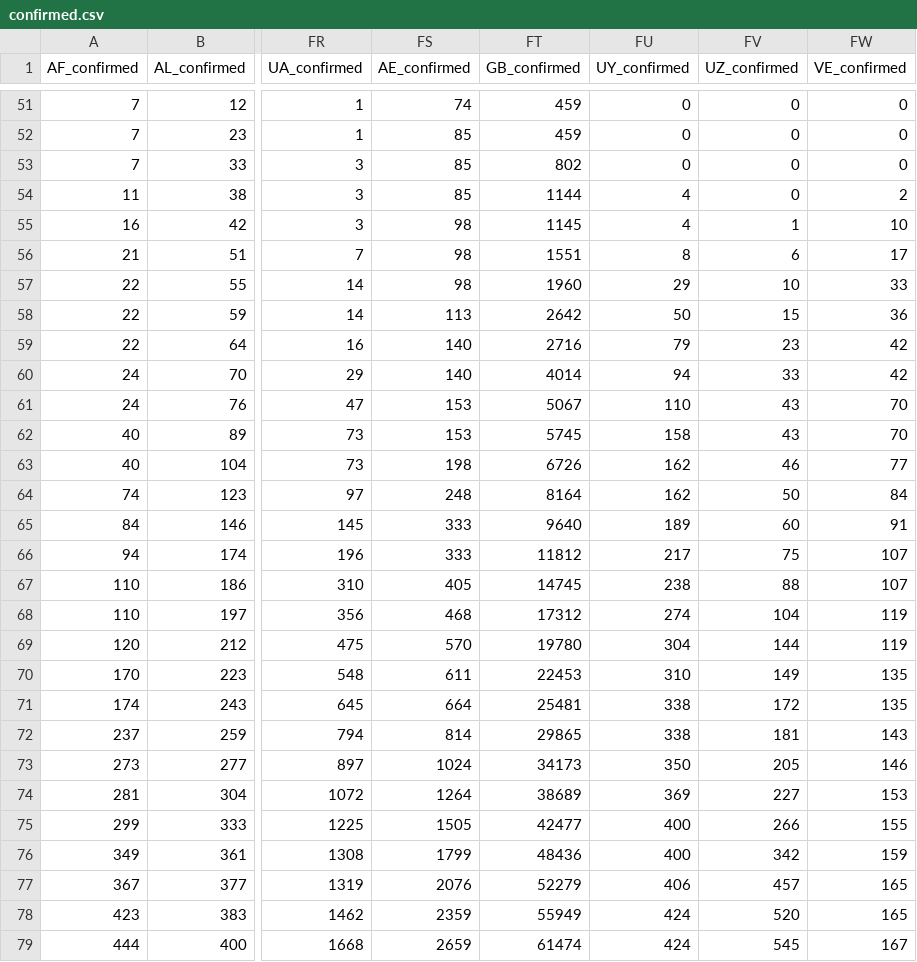
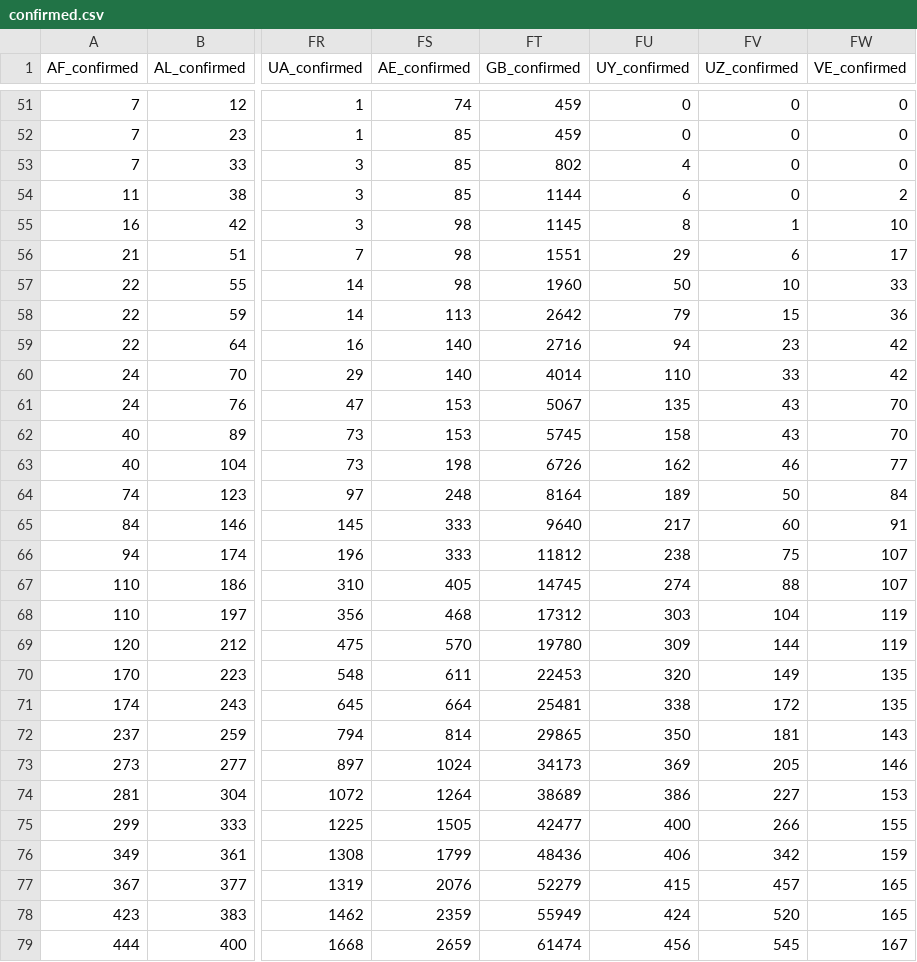
Before and after one commit to alanalien/covid_19_circumstantial_evidences, a CSV file: data/confirmed.csv, drawn as a sheet; only a part is shown, gaps mark what is left out; the diff covers the shown part only; the diff names each change by its address in the sheet, - before the commit and + after, or states it on an @@ line.

```diff
--- a/data/confirmed.csv
+++ b/data/confirmed.csv
-FU53 (UY_confirmed): 0
+FU53 (UY_confirmed): 4
-FU54 (UY_confirmed): 4
+FU54 (UY_confirmed): 6
-FU55 (UY_confirmed): 4
+FU55 (UY_confirmed): 8
-FU56 (UY_confirmed): 8
+FU56 (UY_confirmed): 29
-FU57 (UY_confirmed): 29
+FU57 (UY_confirmed): 50
-FU58 (UY_confirmed): 50
+FU58 (UY_confirmed): 79
-FU59 (UY_confirmed): 79
+FU59 (UY_confirmed): 94
-FU60 (UY_confirmed): 94
+FU60 (UY_confirmed): 110
-FU61 (UY_confirmed): 110
+FU61 (UY_confirmed): 135
-FU64 (UY_confirmed): 162
+FU64 (UY_confirmed): 189
-FU65 (UY_confirmed): 189
+FU65 (UY_confirmed): 217
-FU66 (UY_confirmed): 217
+FU66 (UY_confirmed): 238
-FU67 (UY_confirmed): 238
+FU67 (UY_confirmed): 274
-FU68 (UY_confirmed): 274
+FU68 (UY_confirmed): 303
-FU69 (UY_confirmed): 304
+FU69 (UY_confirmed): 309
-FU70 (UY_confirmed): 310
+FU70 (UY_confirmed): 320
-FU72 (UY_confirmed): 338
+FU72 (UY_confirmed): 350
-FU73 (UY_confirmed): 350
+FU73 (UY_confirmed): 369
-FU74 (UY_confirmed): 369
+FU74 (UY_confirmed): 386
-FU76 (UY_confirmed): 400
+FU76 (UY_confirmed): 406
-FU77 (UY_confirmed): 406
+FU77 (UY_confirmed): 415
-FU79 (UY_confirmed): 424
+FU79 (UY_confirmed): 456
```
Also changed, not shown: 12 edited cells elsewhere in this file, data/box_office.csv, data/death.csv, 14 other files.
